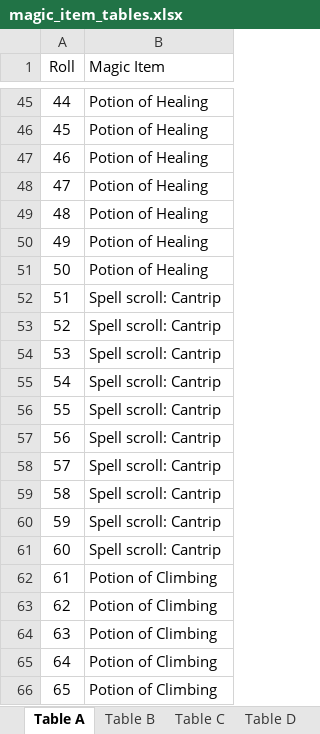
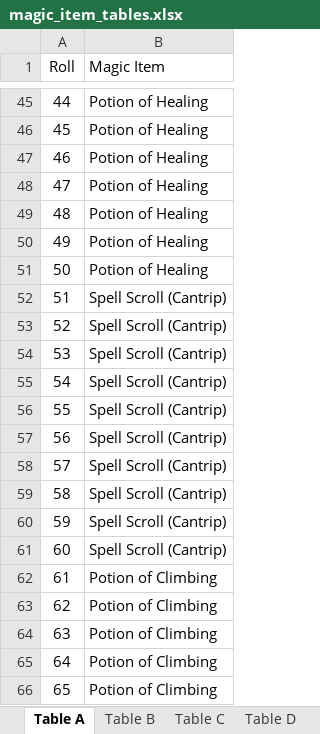
Before and after one commit to darthrick0/dnd_random_generation_tools, an Excel workbook: magic_item_tables.xlsx, sheet Table A, drawn as a sheet; only a part is shown, gaps mark what is left out; values as stored, in another font and other column widths than the file's, no borders; the diff names each change by its address in the sheet, - before the commit and + after, or states it on an @@ line.

```diff
--- a/magic_item_tables.xlsx (sheet Table A)
+++ b/magic_item_tables.xlsx (sheet Table A)
-B52:B61 (Magic Item): Spell scroll: Cantrip
+B52:B61 (Magic Item): Spell Scroll (Cantrip)
```
Also changed, not shown: individual_items.xlsx, treasure_hoard_tables.xlsx, 2 other files.
